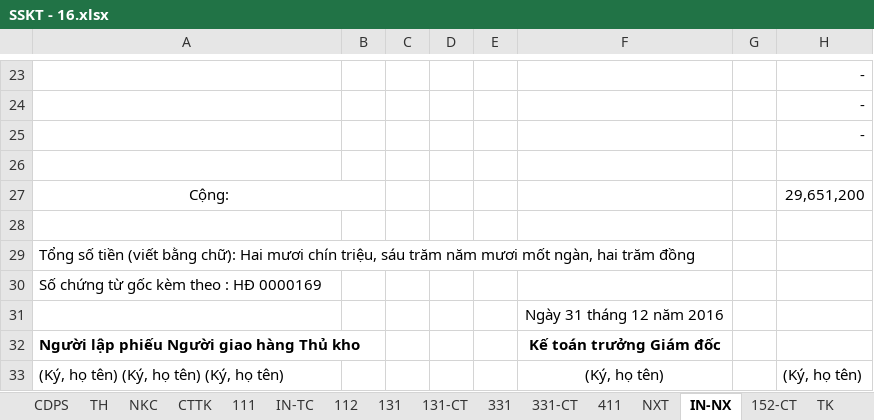
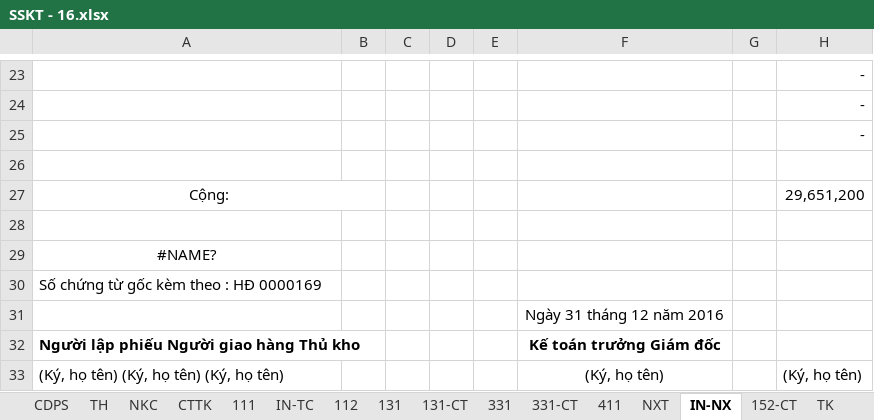
Before and after one commit to vuphuong11/KDP---KNA, an Excel workbook: 1101819710/2016/SSKT - 16.xlsx, sheet IN-NX, drawn as a sheet; only a part is shown, gaps mark what is left out; values as stored, in another font and other column widths than the file's, no borders; conditional formats not drawn; the diff names each change by its address in the sheet, - before the commit and + after, or states it on an @@ line.

```diff
--- a/1101819710/2016/SSKT - 16.xlsx (sheet IN-NX)
+++ b/1101819710/2016/SSKT - 16.xlsx (sheet IN-NX)
-A29: Tổng số tiền (viết bằng chữ): Hai mươi chín triệu, sáu trăm năm mươi mốt ngàn, hai trăm đồng
+A29: #NAME?
-A29 alignment: left
+A29 alignment: center
```
Also changed, not shown: sheet IN-TC, 0310686815/2016/LUONG - 16.xlsx, 3702076037/2012/NKSC - 12.xlsx, 10 other files.
